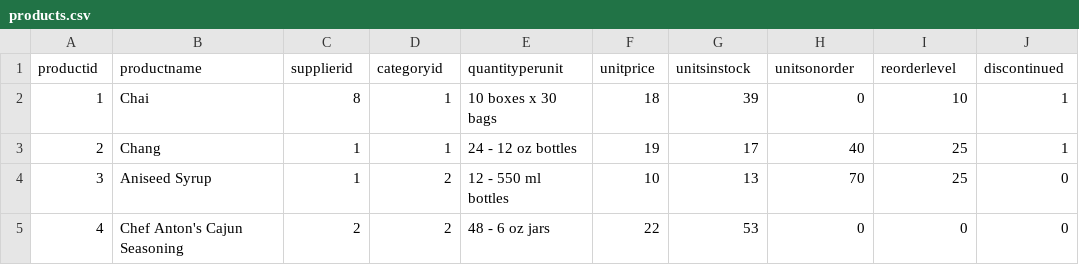
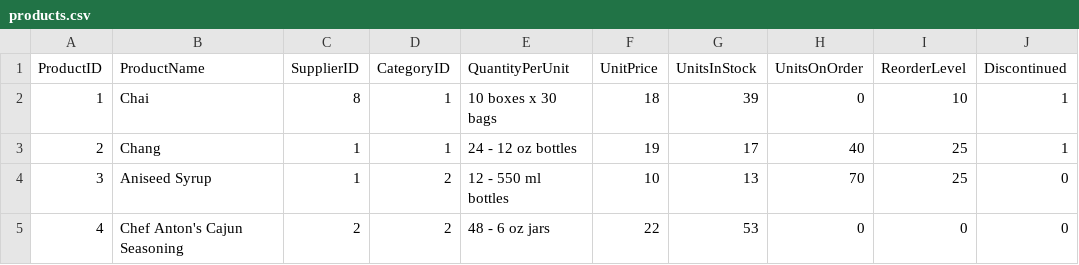
Before and after one commit to jesusBarrazaCastro/data_analytics, a CSV file: input/products.csv, drawn as a sheet; only a part is shown; removed rows and columns are numbered as before the commit, all else as after; the diff names each change by its address in the sheet, - before the commit and + after, or states it on an @@ line.

```diff
--- a/input/products.csv
+++ b/input/products.csv
-row 1: productid | productname | supplierid | categoryid | quantityperunit | unitprice | unitsinstock | unitsonorder | reorderlevel | discontinued
+row 1: ProductID | ProductName | SupplierID | CategoryID | QuantityPerUnit | UnitPrice | UnitsInStock | UnitsOnOrder | ReorderLevel | Discontinued
```
Also changed, not shown: input/categories.csv, input/customers.csv, 10 other files.
